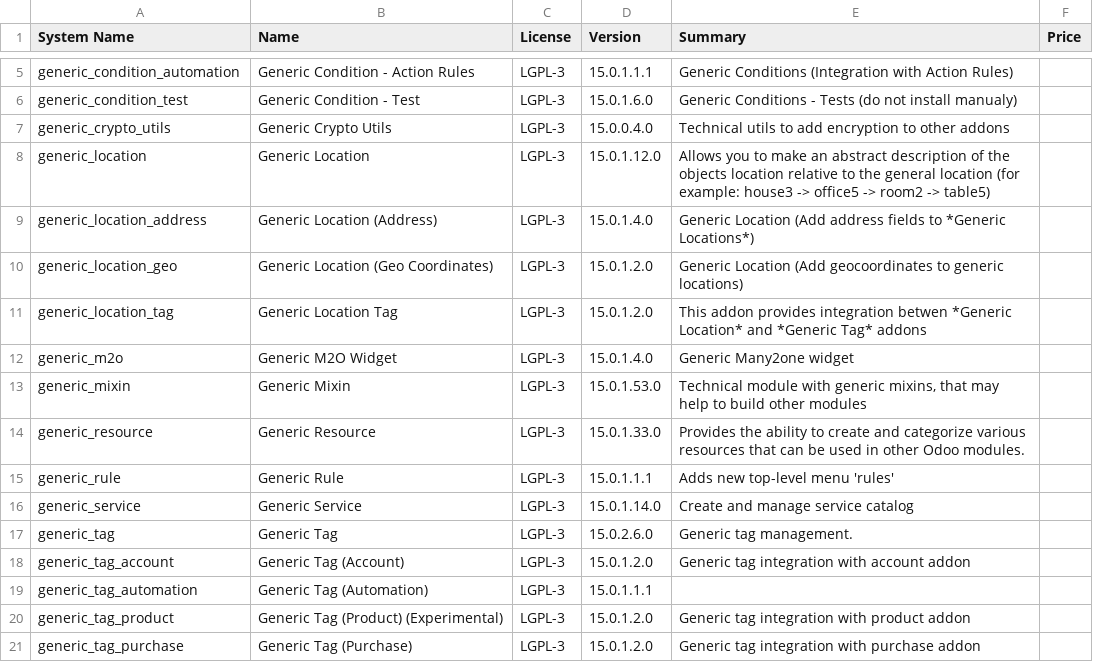
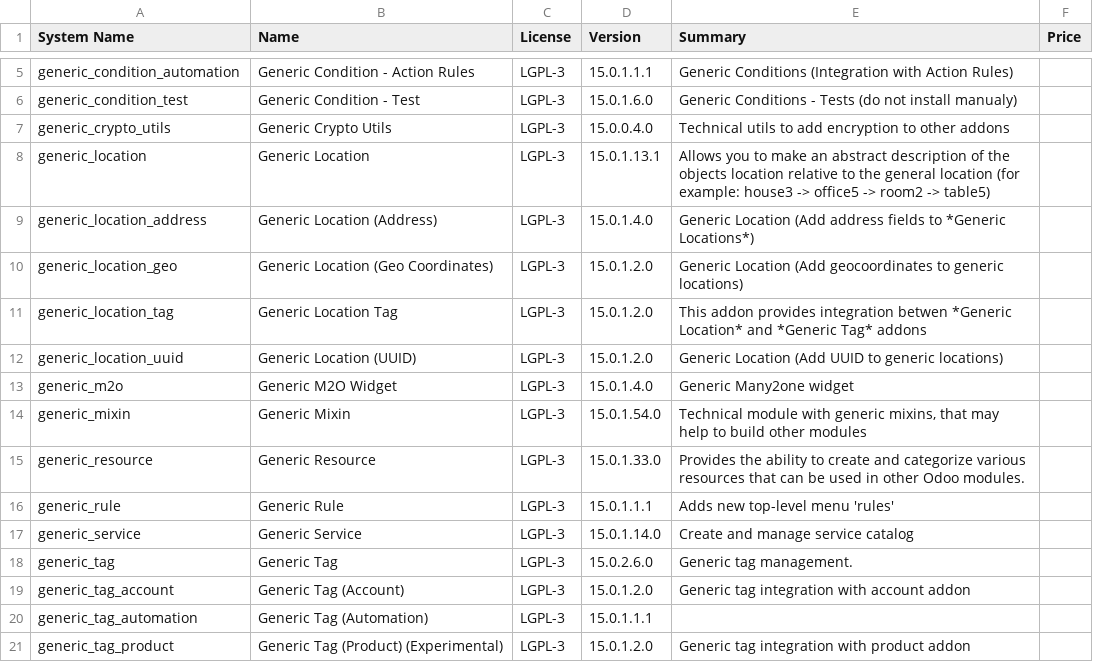
Before and after one commit to crnd-inc/generic-addons, a CSV file: ADDONS.csv, drawn as a sheet; only a part is shown, gaps mark what is left out; the shorter side is filled out with more unchanged rows.

```diff
--- a/ADDONS.csv
+++ b/ADDONS.csv
@@ -7,3 +7,3 @@
 "generic_crypto_utils","Generic Crypto Utils","LGPL-3","15.0.0.4.0","Technical utils to add encryption to other addons","",
-"generic_location","Generic Location","LGPL-3","15.0.1.12.0","Allows you to make an abstract description of the         objects location relative to the general location         (for example: house3 -> office5 -> room2 -> table5)","",
+"generic_location","Generic Location","LGPL-3","15.0.1.13.1","Allows you to make an abstract description of the         objects location relative to the general location         (for example: house3 -> office5 -> room2 -> table5)","",
 "generic_location_address","Generic Location (Address)","LGPL-3","15.0.1.4.0","Generic Location (Add address fields to *Generic Locations*)","",
@@ -11,4 +11,5 @@
 "generic_location_tag","Generic Location Tag","LGPL-3","15.0.1.2.0","This addon provides integration betwen *Generic         Location* and *Generic Tag* addons","",
+"generic_location_uuid","Generic Location (UUID)","LGPL-3","15.0.1.2.0","Generic Location (Add UUID to generic locations)","",
 "generic_m2o","Generic M2O Widget","LGPL-3","15.0.1.4.0","Generic Many2one widget","",
-"generic_mixin","Generic Mixin","LGPL-3","15.0.1.53.0","Technical module with generic mixins, that may help to build other modules","",
+"generic_mixin","Generic Mixin","LGPL-3","15.0.1.54.0","Technical module with generic mixins, that may help to build other modules","",
 "generic_resource","Generic Resource","LGPL-3","15.0.1.33.0","Provides the ability to create and categorize         various resources that can be used in other Odoo modules.","",
```
Also changed, not shown: 19 other files.
